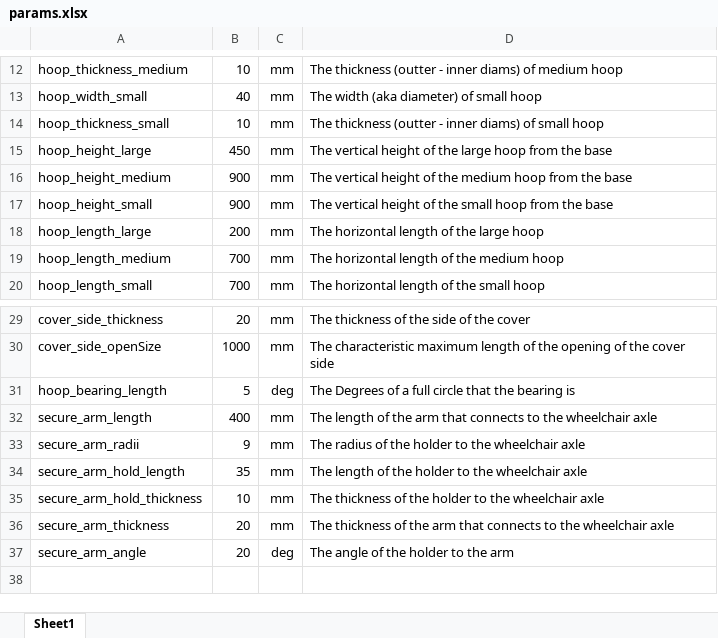
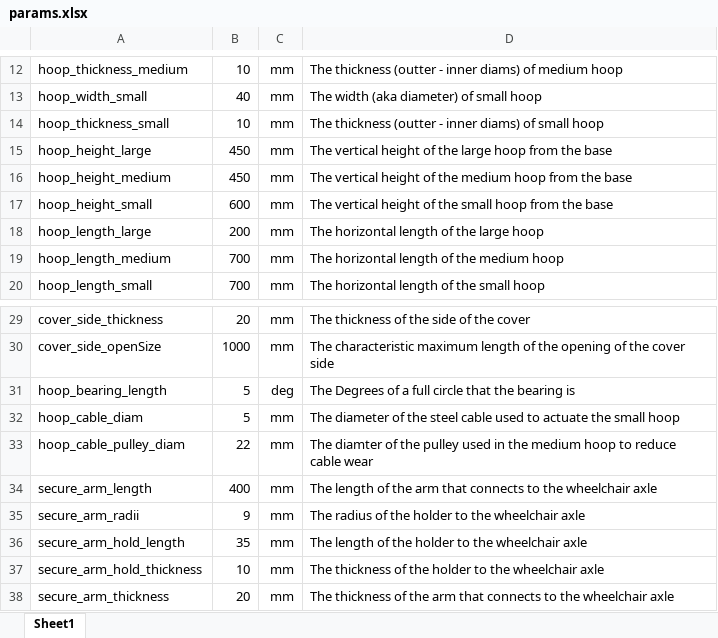
Before and after one commit to WatchdogSYG/ENGR7811_AMD_WheelchairLoader, an Excel workbook: inventor/params.xlsx, sheet Sheet1, drawn as a sheet; only a part is shown, gaps mark what is left out; the shorter side is filled out with more unchanged rows; values as stored, in another font and other column widths than the file's, no borders; the diff names each change by its address in the sheet, - before the commit and + after, or states it on an @@ line.

```diff
--- a/inventor/params.xlsx (sheet Sheet1)
+++ b/inventor/params.xlsx (sheet Sheet1)
-B16: 900
+B16: 450
-B17: 900
+B17: 600
+row 32: hoop_cable_diam | 5 | mm | The diameter of the steel cable used to actuate the small hoop
+row 33: hoop_cable_pulley_diam | 22 | mm | The diamter of the pulley used in the medium hoop to reduce cable wear
```
Also changed, not shown: 28 other files.
